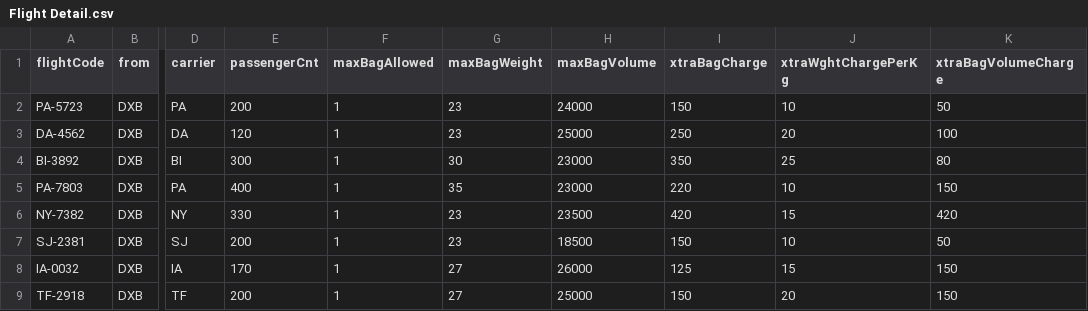
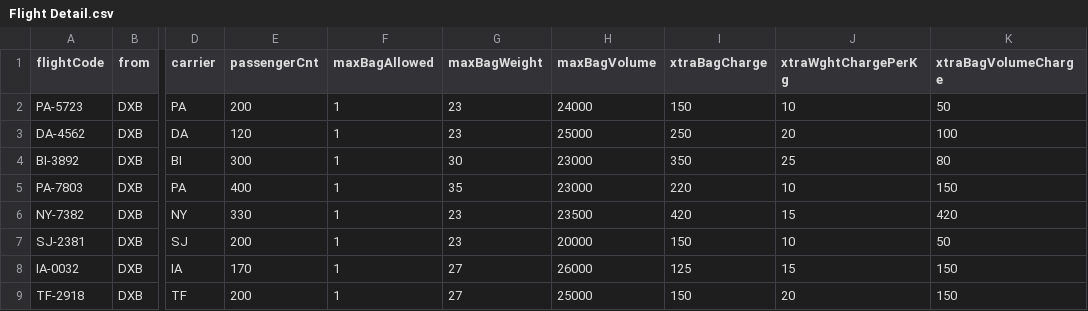
Before and after one commit to shananshan/FlightCheckInSystem, a CSV file: Flight Detail.csv, drawn as a sheet; only a part is shown, gaps mark what is left out; the diff names each change by its address in the sheet, - before the commit and + after, or states it on an @@ line.

Commit message:
Update Flight Detail.csv

```diff
--- a/Flight Detail.csv
+++ b/Flight Detail.csv
-H7 (maxBagVolume): 18500
+H7 (maxBagVolume): 20000
```
